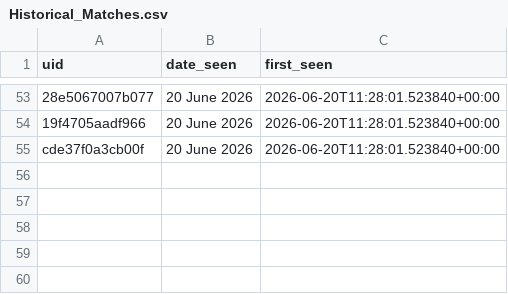
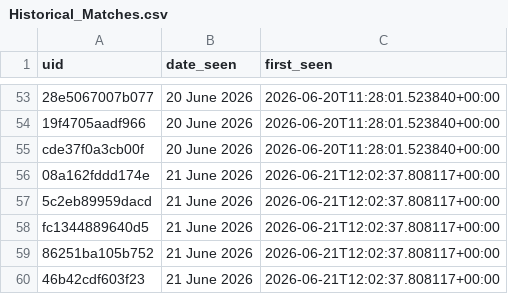
Before and after one commit to anannya-pramank/Daily-Web-Scraper, a CSV file: Historical_Matches.csv, drawn as a sheet; only a part is shown, gaps mark what is left out; the diff names each change by its address in the sheet, - before the commit and + after, or states it on an @@ line.

```diff
--- a/Historical_Matches.csv
+++ b/Historical_Matches.csv
+row 56: 08a162fddd174e | 21 June 2026 | 2026-06-21T12:02:37.808117+00:00
+row 57: 5c2eb89959dacd | 21 June 2026 | 2026-06-21T12:02:37.808117+00:00
+row 58: fc1344889640d5 | 21 June 2026 | 2026-06-21T12:02:37.808117+00:00
+row 59: 86251ba105b752 | 21 June 2026 | 2026-06-21T12:02:37.808117+00:00
+row 60: 46b42cdf603f23 | 21 June 2026 | 2026-06-21T12:02:37.808117+00:00
```
Also changed, not shown: 1 other file.
